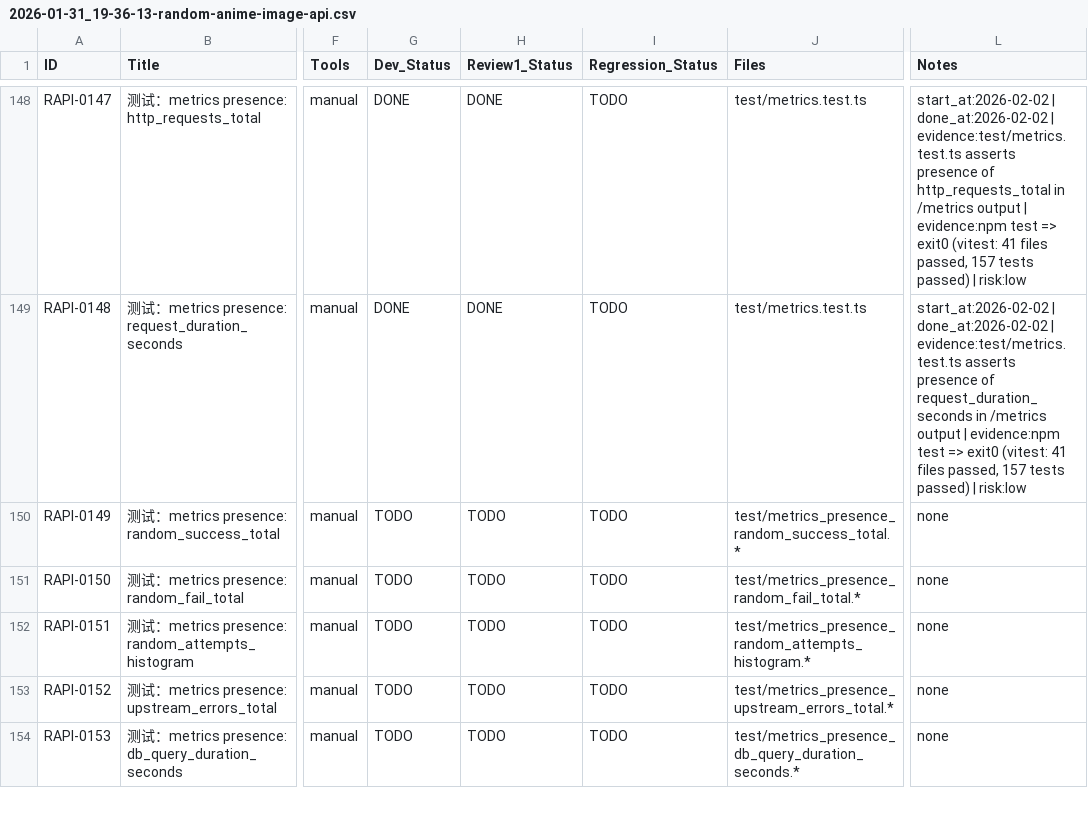
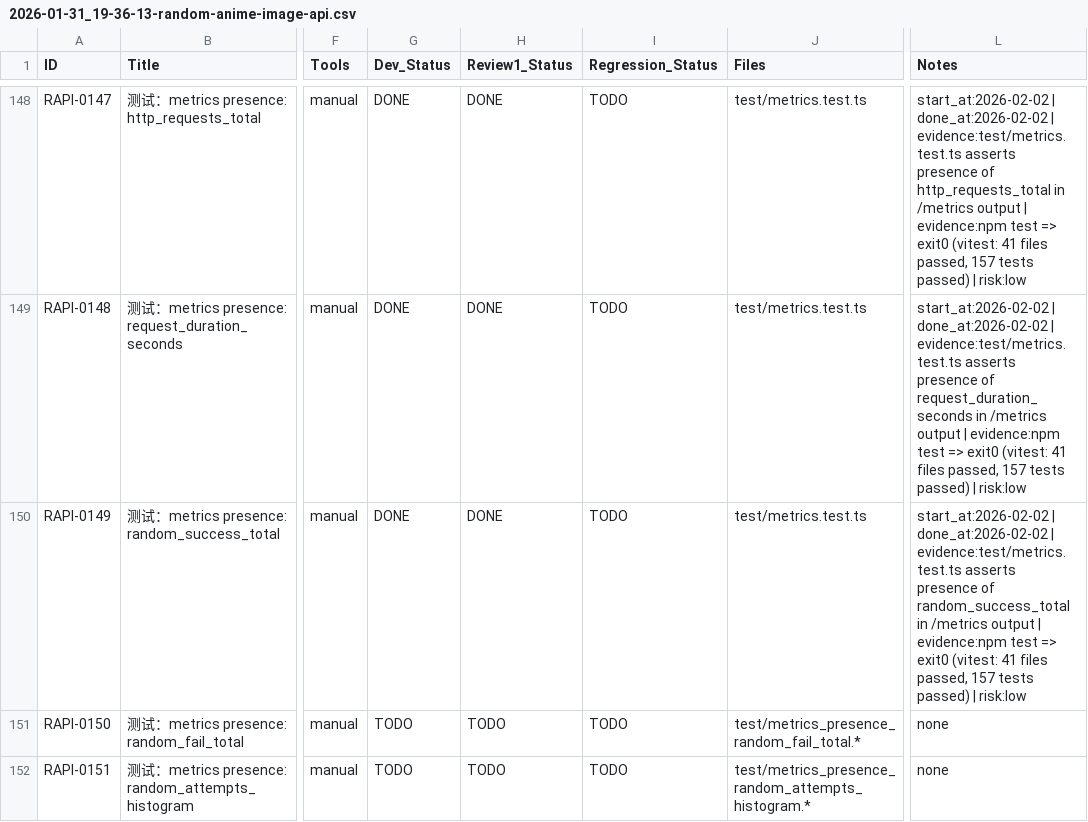
Before and after one commit to inliver233/Random-Pixiv-img-api, a CSV file: issues/2026-01-31_19-36-13-random-anime-image-api.csv, drawn as a sheet; only a part is shown, gaps mark what is left out; the shorter side is filled out with more unchanged rows; the diff names each change by its address in the sheet, - before the commit and + after, or states it on an @@ line.

Commit message:
[RAPI-0149] 测试：metrics presence: random_success_total

```diff
--- a/issues/2026-01-31_19-36-13-random-anime-image-api.csv
+++ b/issues/2026-01-31_19-36-13-random-anime-image-api.csv
-G150 (Dev_Status): TODO
+G150 (Dev_Status): DONE
-H150 (Review1_Status): TODO
+H150 (Review1_Status): DONE
-J150 (Files): test/metrics_presence_random_success_total.*
+J150 (Files): test/metrics.test.ts
-L150 (Notes): none
+L150 (Notes): start_at:2026-02-02 | done_at:2026-02-02 | evidence:test/metrics.test.ts asserts presence of random_success_total in /metrics output | evidence:npm test => exit0 (vitest: 41 files passed, 157 tests passed) | risk:low
```
